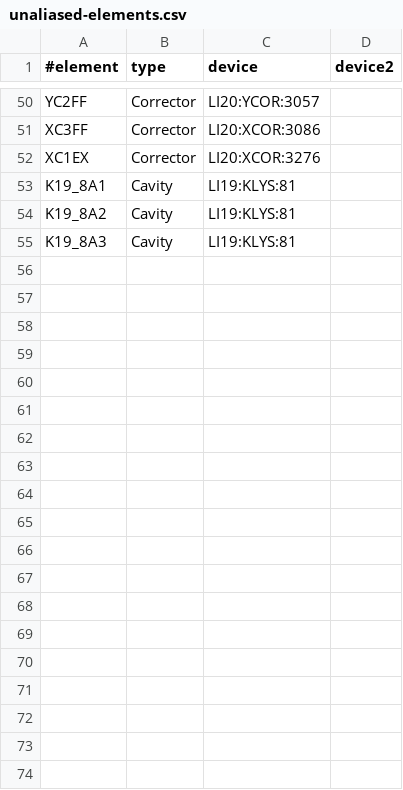
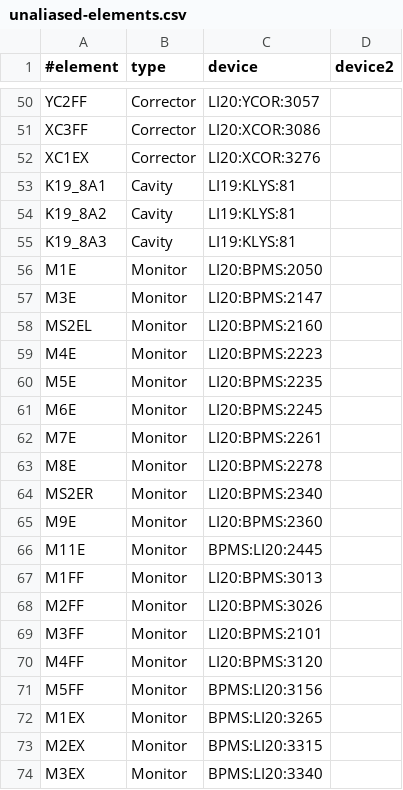
Before and after one commit to slaclab/F2_live_model, a CSV file: config/unaliased-elements.csv, drawn as a sheet; only a part is shown, gaps mark what is left out; the diff names each change by its address in the sheet, - before the commit and + after, or states it on an @@ line.

Commit message:
add S20 BPM names to unaliased-elements list

```diff
--- a/config/unaliased-elements.csv
+++ b/config/unaliased-elements.csv
+row 56: M1E | Monitor | LI20:BPMS:2050
+row 57: M3E | Monitor | LI20:BPMS:2147
+row 58: MS2EL | Monitor | LI20:BPMS:2160
+row 59: M4E | Monitor | LI20:BPMS:2223
+row 60: M5E | Monitor | LI20:BPMS:2235
+row 61: M6E | Monitor | LI20:BPMS:2245
+row 62: M7E | Monitor | LI20:BPMS:2261
+row 63: M8E | Monitor | LI20:BPMS:2278
+row 64: MS2ER | Monitor | LI20:BPMS:2340
+row 65: M9E | Monitor | LI20:BPMS:2360
+row 66: M11E | Monitor | BPMS:LI20:2445
+row 67: M1FF | Monitor | LI20:BPMS:3013
+row 68: M2FF | Monitor | LI20:BPMS:3026
+row 69: M3FF | Monitor | LI20:BPMS:2101
+row 70: M4FF | Monitor | LI20:BPMS:3120
+row 71: M5FF | Monitor | BPMS:LI20:3156
+row 72: M1EX | Monitor | BPMS:LI20:3265
+row 73: M2EX | Monitor | BPMS:LI20:3315
+row 74: M3EX | Monitor | BPMS:LI20:3340
```
